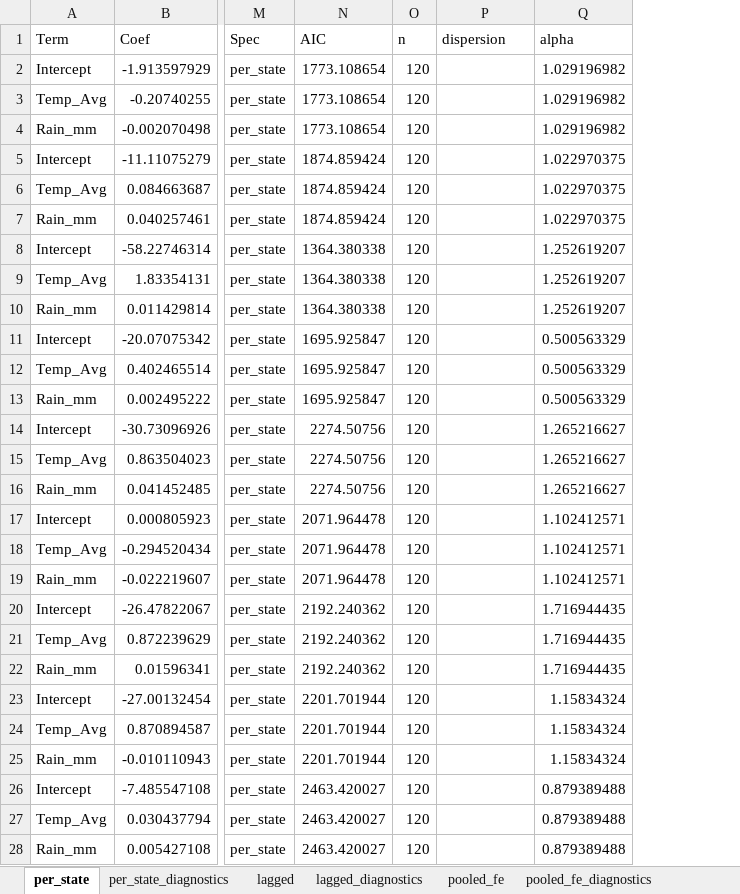
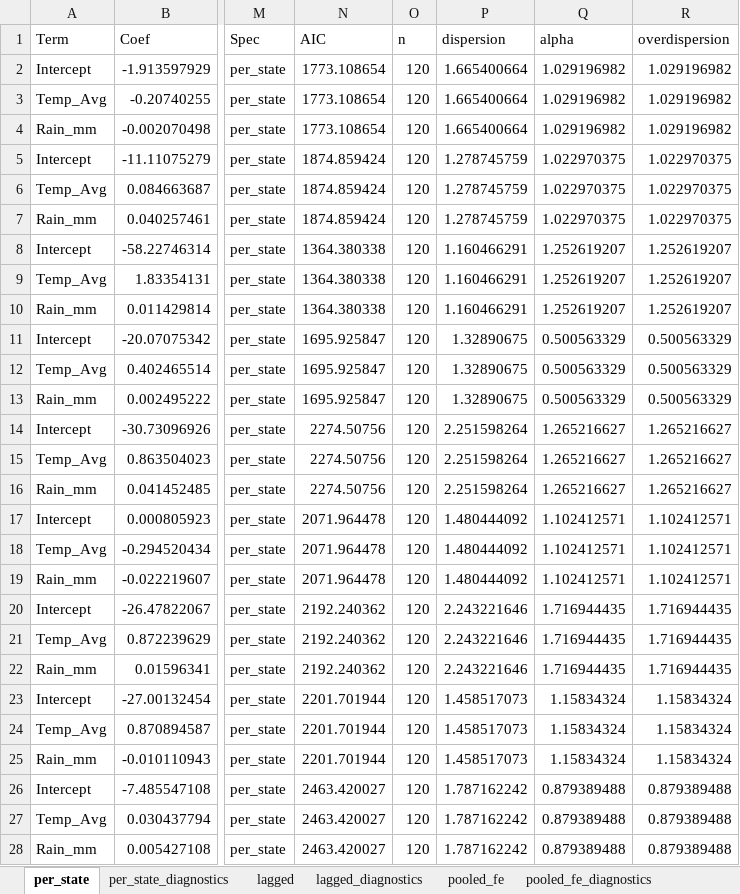
Before and after one commit to eduramosalves/arbovirus-surveillance-brazil, an Excel workbook: outputs/glm_negbin_results.xlsx, sheet per_state, drawn as a sheet; only a part is shown, gaps mark what is left out; values as stored, in another font and other column widths than the file's, no borders; the diff covers the shown part only; the diff names each change by its address in the sheet, - before the commit and + after, or states it on an @@ line.

```diff
--- a/outputs/glm_negbin_results.xlsx (sheet per_state)
+++ b/outputs/glm_negbin_results.xlsx (sheet per_state)
+column R (overdispersion), rows 2-28: 1.029196982 | 1.029196982 | 1.029196982 | 1.022970375 | 1.022970375 | 1.022970375 | 1.252619207 | 1.252619207 | 1.252619207 | 0.500563329 | 0.500563329 | 0.500563329 | 1.265216627 | 1.265216627 | 1.265216627 | 1.102412571 | 1.102412571 | 1.102412571 | 1.716944435 | 1.716944435 | 1.716944435 | 1.15834324 | 1.15834324 | 1.15834324 | 0.879389488 | 0.879389488 | 0.879389488
-P2:P4 (dispersion): (empty)
+P2:P4 (dispersion): 1.665400664
-P5:P7 (dispersion): (empty)
+P5:P7 (dispersion): 1.278745759
-P8:P10 (dispersion): (empty)
+P8:P10 (dispersion): 1.160466291
-P11:P13 (dispersion): (empty)
+P11:P13 (dispersion): 1.32890675
-P14:P16 (dispersion): (empty)
+P14:P16 (dispersion): 2.251598264
-P17:P19 (dispersion): (empty)
+P17:P19 (dispersion): 1.480444092
-P20:P22 (dispersion): (empty)
+P20:P22 (dispersion): 2.243221646
-P23:P25 (dispersion): (empty)
+P23:P25 (dispersion): 1.458517073
-P26:P28 (dispersion): (empty)
+P26:P28 (dispersion): 1.787162242
```
Also changed, not shown: 216 edited cells elsewhere in this sheet, sheet lagged, sheet pooled_fe, sheet lagged_diagnostics, sheet per_state_diagnostics, sheet pooled_fe_diagnostics, outputs/ci_comparison.xlsx, outputs/geo_spatial_stats.xlsx, 25 other files.
